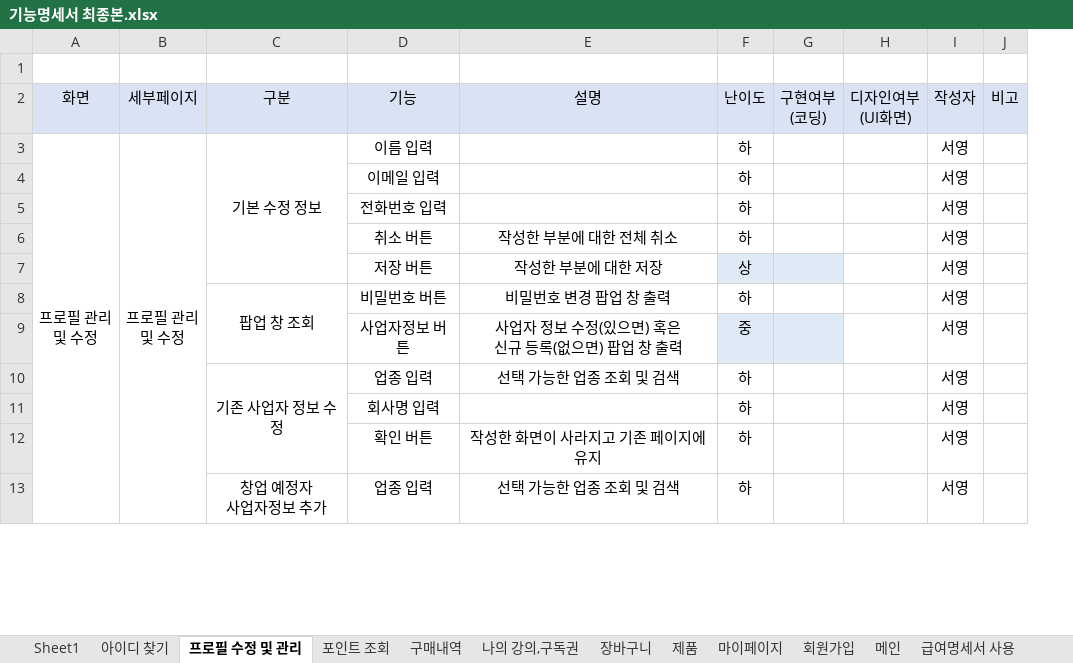
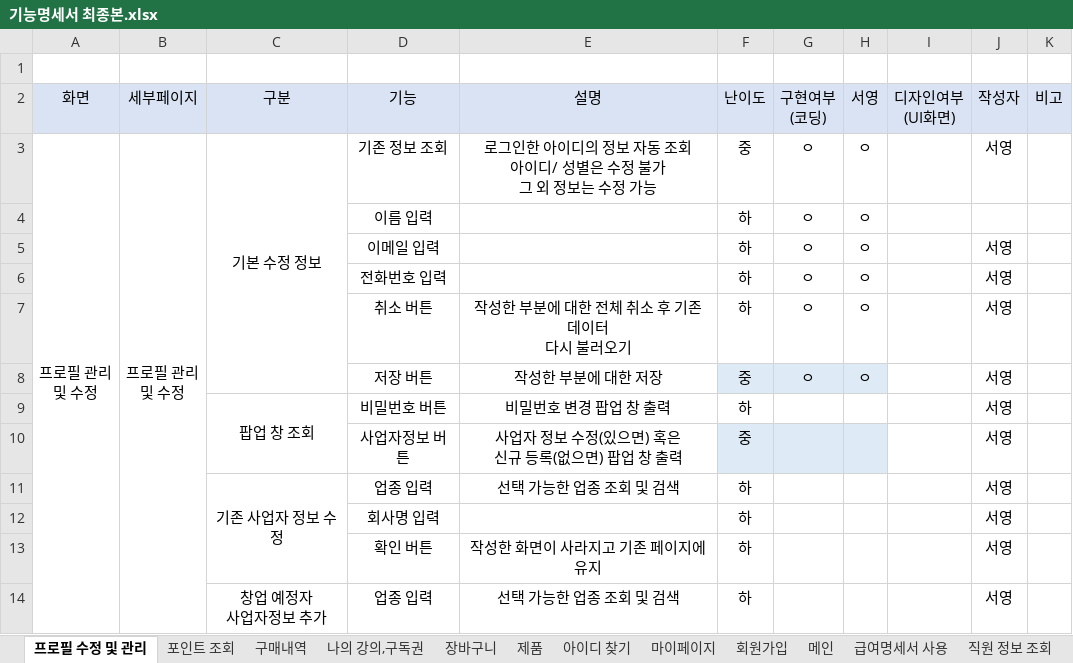
Before and after one commit to RYU185/Dynamic, an Excel workbook: 기능명세서 최종본.xlsx, sheet 프로필 수정 및 관리, drawn as a sheet; only a part is shown; values as stored, in another font and other column widths than the file's, no borders; addresses are those after the commit; ↵ is a line break in a cell; the diff names each change by its address in the sheet, - before the commit and + after, or states it on an @@ line.

```diff
--- a/기능명세서 최종본.xlsx (sheet 프로필 수정 및 관리)
+++ b/기능명세서 최종본.xlsx (sheet 프로필 수정 및 관리)
-sheet tab: Sheet1
@@ sheet tab order changed: 프로필 수정 및 관리 | 포인트 조회 | 구매내역 | 나의 강의,구독권 | 장바구니 | 제품 | 아이디 찾기 | 마이페이지 | 회원가입 | 메인 | 급여명세서 사용 | 직원 정보 조회 @@
+column H, rows 2-3: 서영 | ㅇ; rows 5-8: all ㅇ
-D3: 이름 입력
+D3: 기존 정보 조회
-E3: (empty)
+E3: 로그인한 아이디의 정보 자동 조회 ↵ 아이디/ 성별은 수정 불가 ↵ 그 외 정보는 수정 가능
-F3: 하
+F3: 중
-G3: (empty)
+G3: ㅇ
+row 4:  |  |  | 이름 입력 |  | 하 | ㅇ | ㅇ
-G5:G8: (empty)
+G5:G8: ㅇ
-E7: 작성한 부분에 대한 전체 취소
+E7: 작성한 부분에 대한 전체 취소 후 기존 데이터 ↵ 다시 불러오기
-F8: 상
+F8: 중
```
Also changed, not shown: sheet 아이디 찾기, 2 other files.
